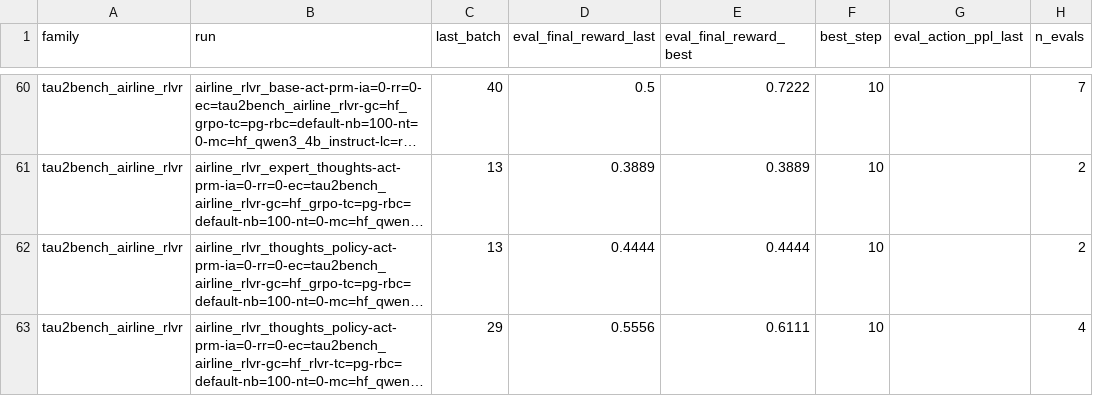
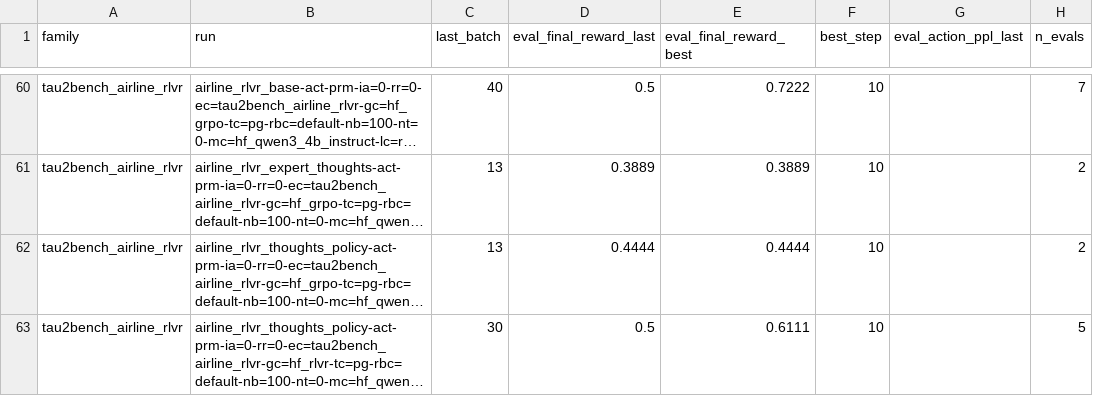
Before and after one commit to mzio/act-prm-blog, a CSV file: results/SUMMARY.csv, drawn as a sheet; only a part is shown, gaps mark what is left out; long unchanged cells end in …; the diff names each change by its address in the sheet, - before the commit and + after, or states it on an @@ line.

Commit message:
results: backup run metrics (auto) [2026-08-01 18:28]

```diff
--- a/results/SUMMARY.csv
+++ b/results/SUMMARY.csv
-C63 (last_batch): 29
+C63 (last_batch): 30
-D63 (eval_final_reward_last): 0.5556
+D63 (eval_final_reward_last): 0.5
-H63 (n_evals): 4
+H63 (n_evals): 5
```
Also changed, not shown: 1 other file.
